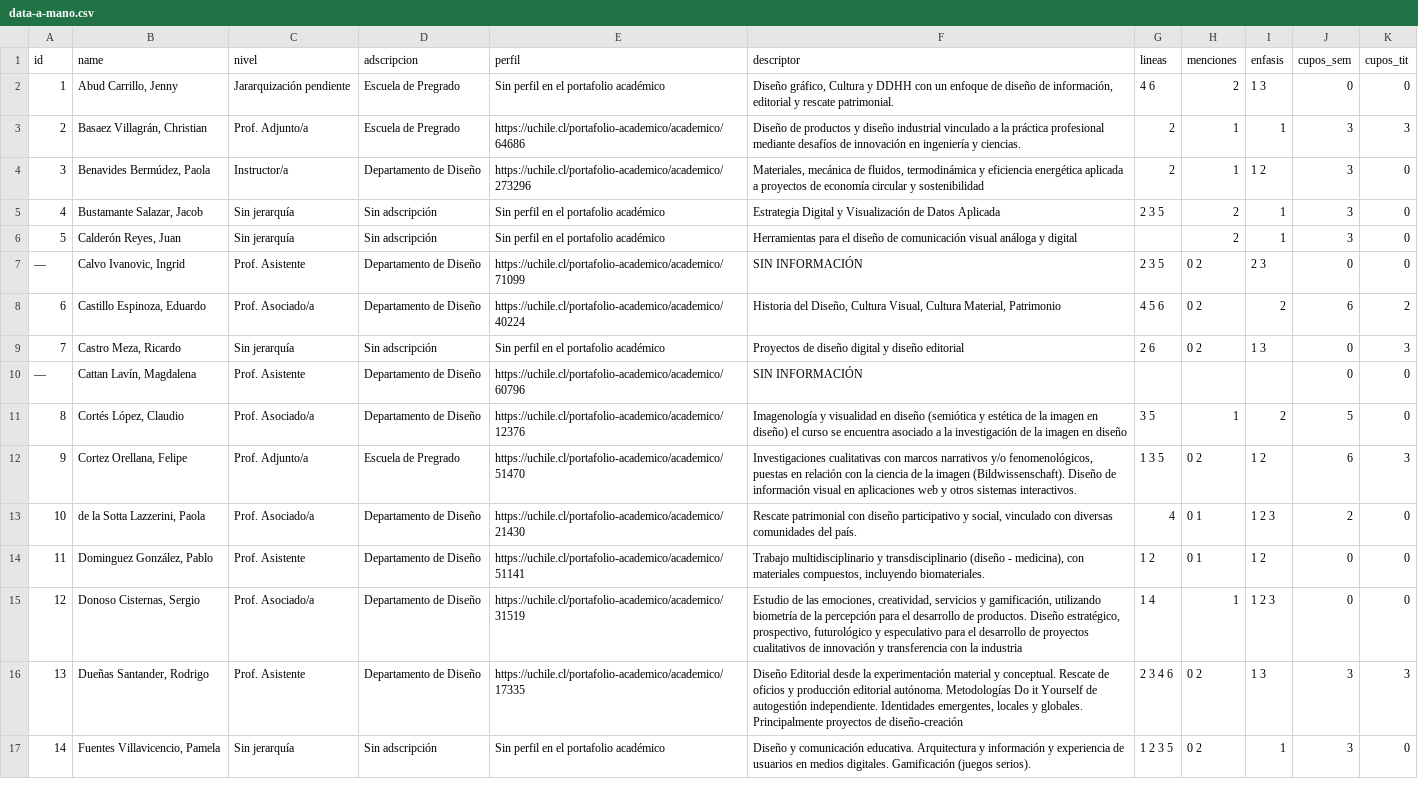
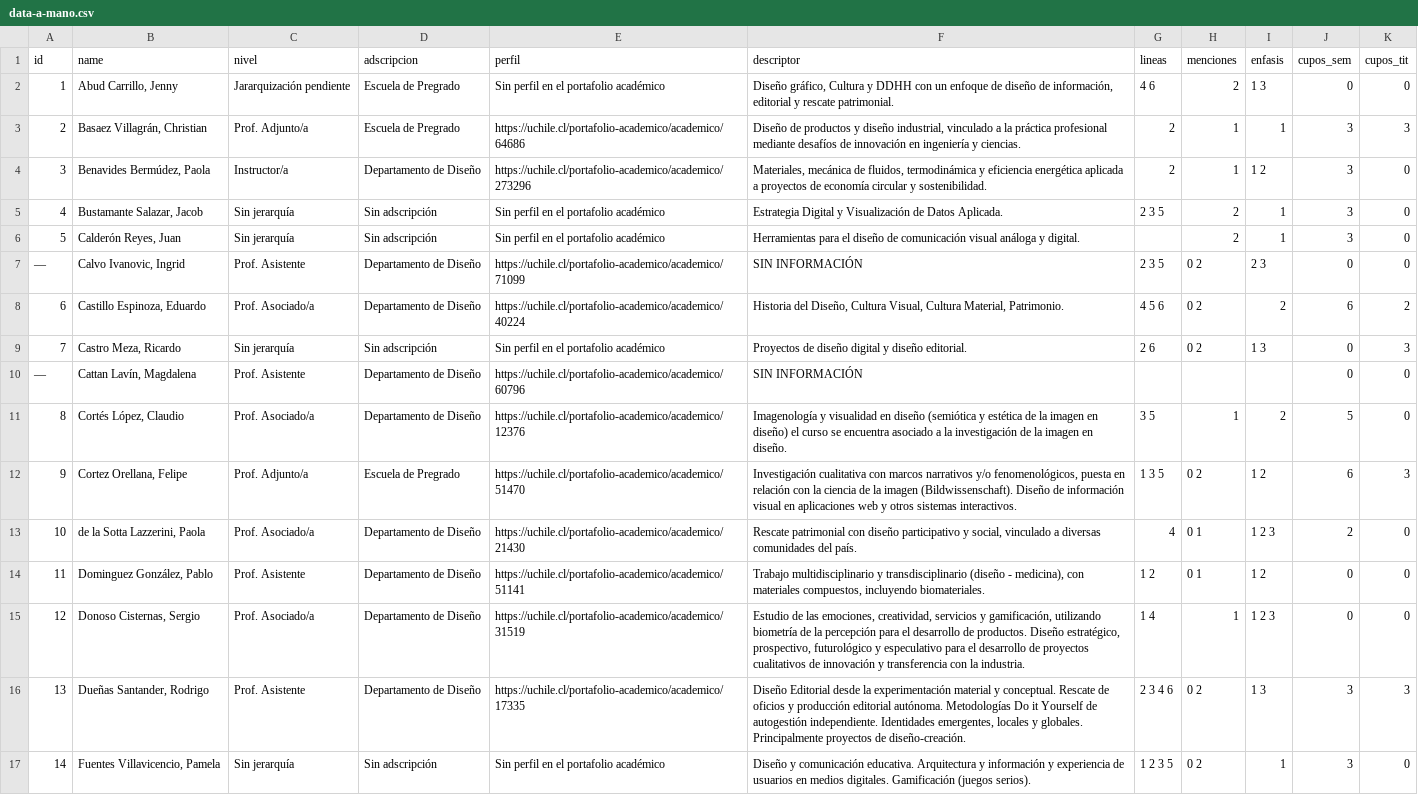
Before and after one commit to FAU-UChile/guiaturas, a CSV file: data/data-a-mano.csv, drawn as a sheet; only a part is shown; the diff covers the shown part only; the diff names each change by its address in the sheet, - before the commit and + after, or states it on an @@ line.

Commit message:
Add files via upload

```diff
--- a/data/data-a-mano.csv
+++ b/data/data-a-mano.csv
-F3 (descriptor): …y diseño industrial vinculado a…
+F3 (descriptor): …y diseño industrial, vinculado a…
-F4 (descriptor): …circular y sostenibilidad
+F4 (descriptor): …circular y sostenibilidad.
-F5 (descriptor): …de Datos Aplicada
+F5 (descriptor): …de Datos Aplicada.
-F6 (descriptor): …análoga y digital
+F6 (descriptor): …análoga y digital.
-F8 (descriptor): …Cultura Material, Patrimonio
+F8 (descriptor): …Cultura Material, Patrimonio.
-F9 (descriptor): …y diseño editorial
+F9 (descriptor): …y diseño editorial.
-F11 (descriptor): …imagen en diseño
+F11 (descriptor): …imagen en diseño.
-F12 (descriptor): Investigaciones cualitativas con marcos narrativos y/o fenomenológicos, puestas en relación…
+F12 (descriptor): Investigación cualitativa con marcos narrativos y/o fenomenológicos, puesta en relación…
-F13 (descriptor): …social, vinculado con diversas comunidades…
+F13 (descriptor): …social, vinculado a diversas comunidades…
-F15 (descriptor): …con la industria
+F15 (descriptor): …con la industria.
-F16 (descriptor): …proyectos de diseño-creación
+F16 (descriptor): …proyectos de diseño-creación.
```
Also changed, not shown: 22 edited cells elsewhere in this file.
